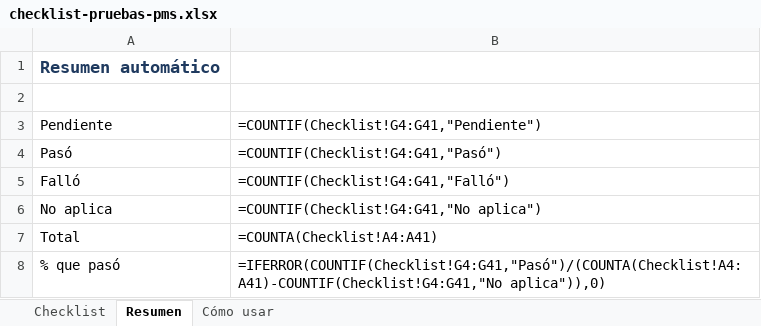
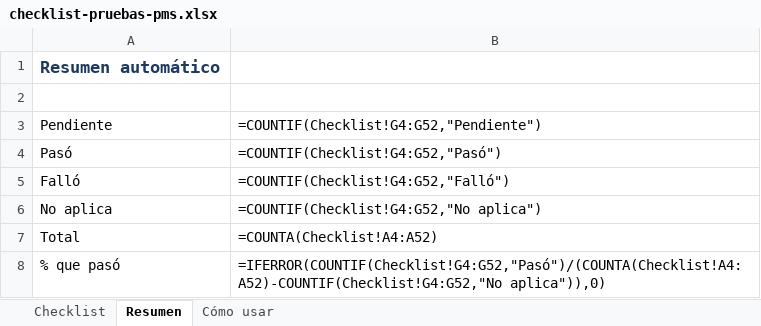
Before and after one commit to Fredchars/pms-hoteles, an Excel workbook: docs/checklist-pruebas-pms.xlsx, sheet Resumen, drawn as a sheet; values as stored, in another font and other column widths than the file's, no borders; formulas without a stored value are shown as written; the diff names each change by its address in the sheet, - before the commit and + after, or states it on an @@ line.

```diff
--- a/docs/checklist-pruebas-pms.xlsx (sheet Resumen)
+++ b/docs/checklist-pruebas-pms.xlsx (sheet Resumen)
-B3: =COUNTIF(Checklist!G4:G41,"Pendiente")
+B3: =COUNTIF(Checklist!G4:G52,"Pendiente")
-B4: =COUNTIF(Checklist!G4:G41,"Pasó")
+B4: =COUNTIF(Checklist!G4:G52,"Pasó")
-B5: =COUNTIF(Checklist!G4:G41,"Falló")
+B5: =COUNTIF(Checklist!G4:G52,"Falló")
-B6: =COUNTIF(Checklist!G4:G41,"No aplica")
+B6: =COUNTIF(Checklist!G4:G52,"No aplica")
-B7: =COUNTA(Checklist!A4:A41)
+B7: =COUNTA(Checklist!A4:A52)
-B8: =IFERROR(COUNTIF(Checklist!G4:G41,"Pasó")/(COUNTA(Checklist!A4:A41)-COUNTIF(Checklist!G4:G41,"No aplica")),0)
+B8: =IFERROR(COUNTIF(Checklist!G4:G52,"Pasó")/(COUNTA(Checklist!A4:A52)-COUNTIF(Checklist!G4:G52,"No aplica")),0)
```
Also changed, not shown: sheet Checklist, 29 other files.
